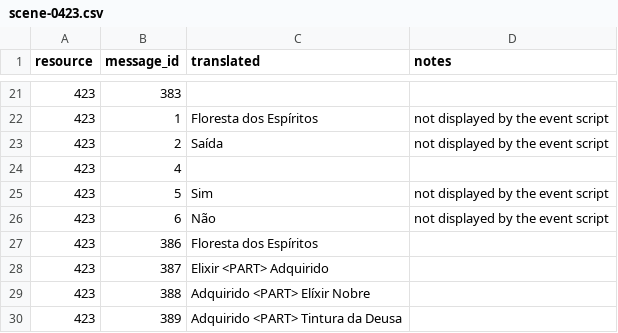
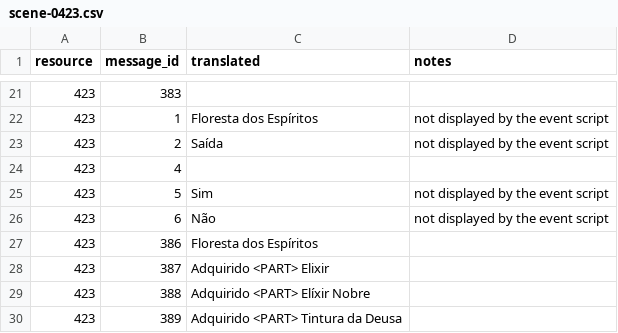
Before and after one commit to isaacgithub/Valkyrie-Profile-2-Tools, a CSV file: translations/pt-BR/dialogue/scene-0423.csv, drawn as a sheet; only a part is shown, gaps mark what is left out; the diff names each change by its address in the sheet, - before the commit and + after, or states it on an @@ line.

```diff
--- a/translations/pt-BR/dialogue/scene-0423.csv
+++ b/translations/pt-BR/dialogue/scene-0423.csv
-C28 (translated): Elixir <PART> Adquirido
+C28 (translated): Adquirido <PART> Elixir
```
Also changed, not shown: translations/pt-BR/build-profile.csv, translations/pt-BR/dialogue/scene-0047.csv, 47 other files.
